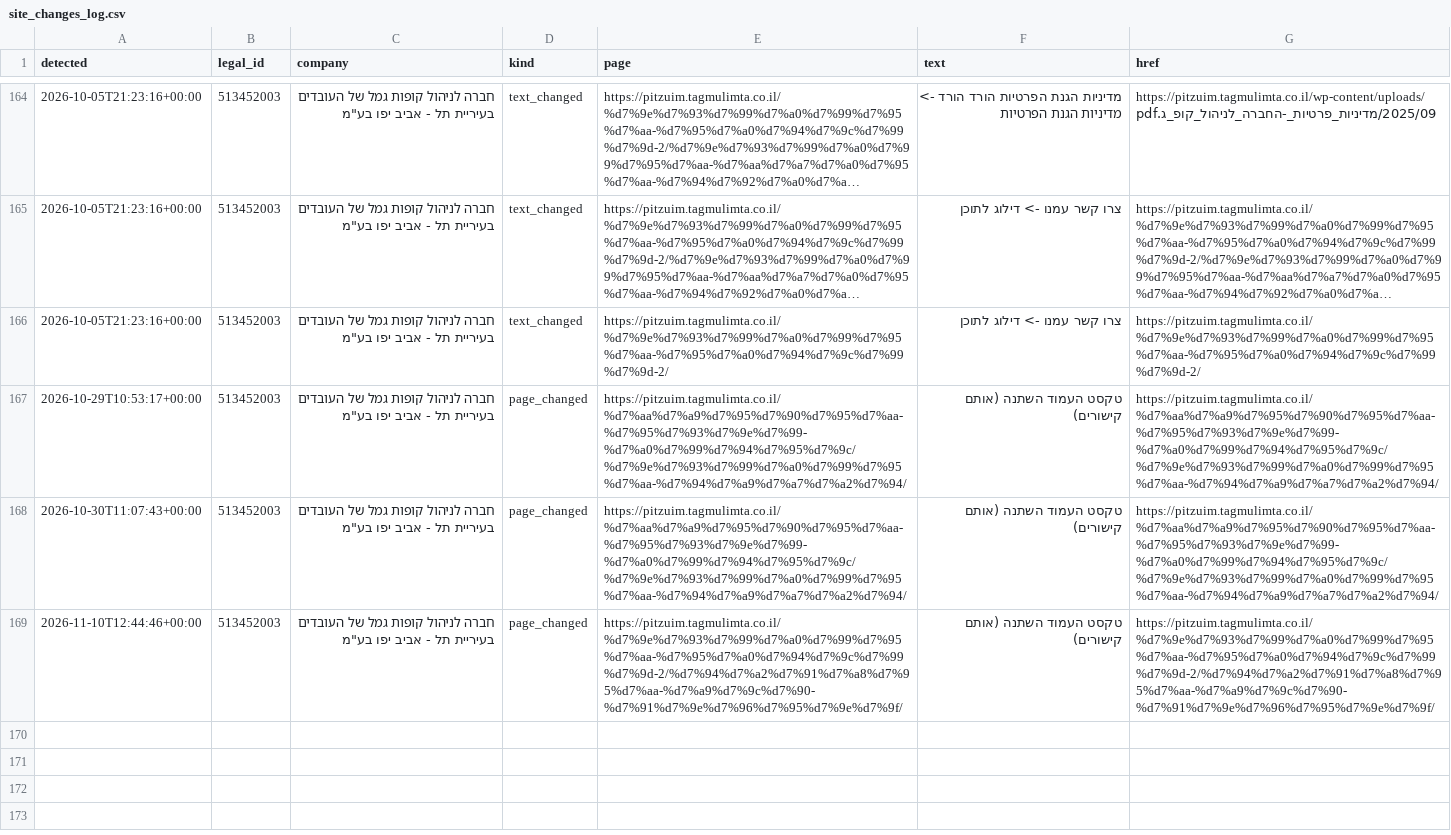
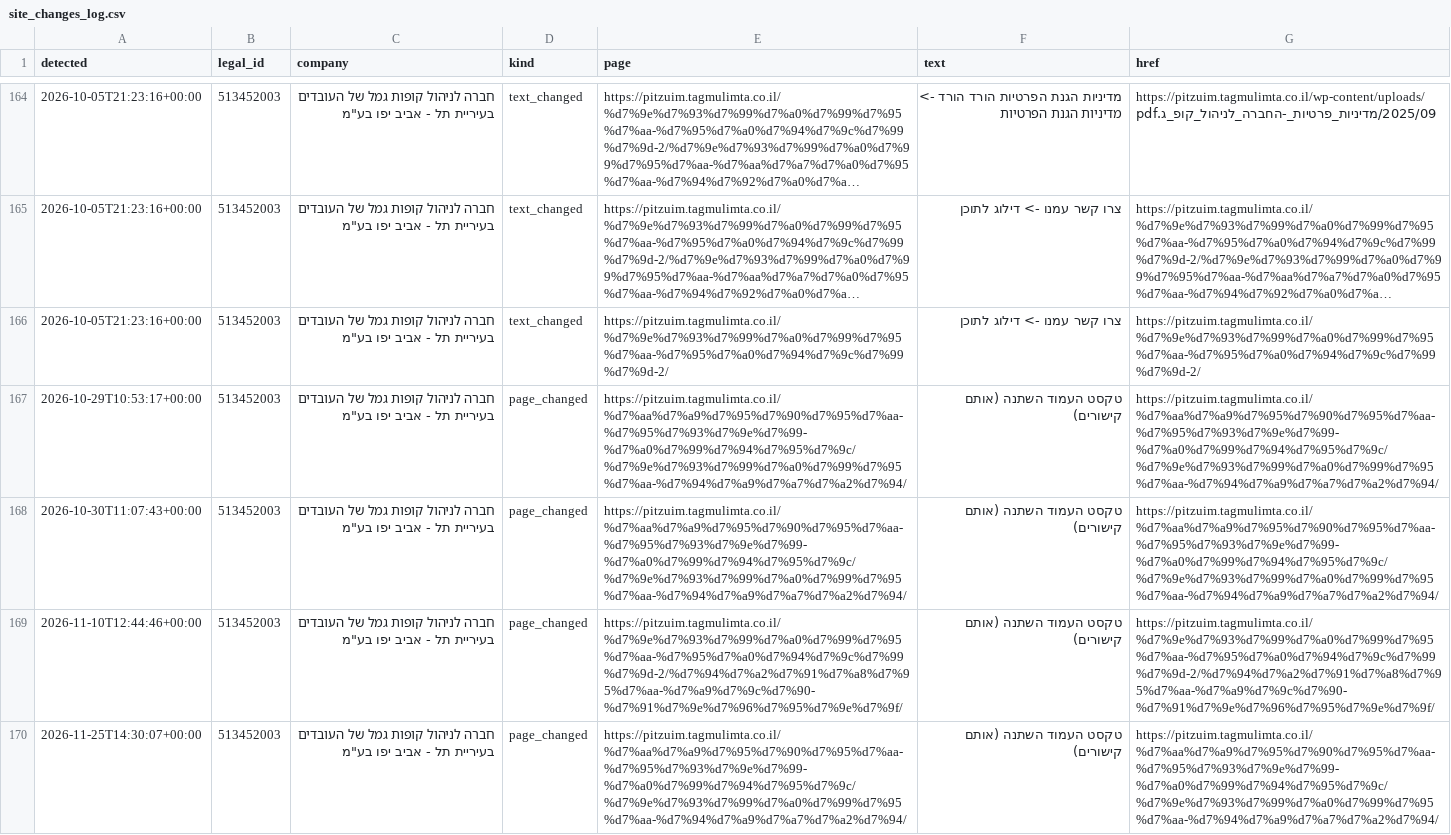
Before and after one commit to Revach123/MASLULIM, a CSV file: policy/companies/513452003/site_changes_log.csv, drawn as a sheet; only a part is shown, gaps mark what is left out; long unchanged cells end in …; the diff names each change by its address in the sheet, - before the commit and + after, or states it on an @@ line.

```diff
--- a/policy/companies/513452003/site_changes_log.csv
+++ b/policy/companies/513452003/site_changes_log.csv
+row 170: 2026-11-25T14:30:07+00:00 | 513452003 | חברה לניהול קופות גמל של העובדים בעיריית תל - אביב יפו בע"מ | page_changed | https://pitzuim.tagmulimta.co.il/%d7%aa%d7%a9%d7%95%d7%90%d7%95%d7%aa-%d7%95%d7%93%d7%9e%d7%99-%d7%a0%d7%99%d7%94%d7%95%d7%9c/%d7%9e%d7%93%d7%99%d7%a0%d7%99%d7%95%d7%aa-%d7%94%d7%a9%d7%a7%d7%a2%d7%94/ | טקסט העמוד השתנה (אותם קישורים) | https://pitzuim.tagmulimta.co.il/%d7%aa%d7%a9%d7%95%d7%90%d7%95%d7%aa-%d7%95%d7%93%d7%9e%d7%99-%d7%a0%d7%99%d7%94%d7%95%d7%9c/%d7%9e%d7%93%d7%99%d7%a0%d7%99%d7%95%d7%aa-%d7%94%d7%a9%d7%a7%d7%a2%d7%94/
```
Also changed, not shown: 6 other files.
